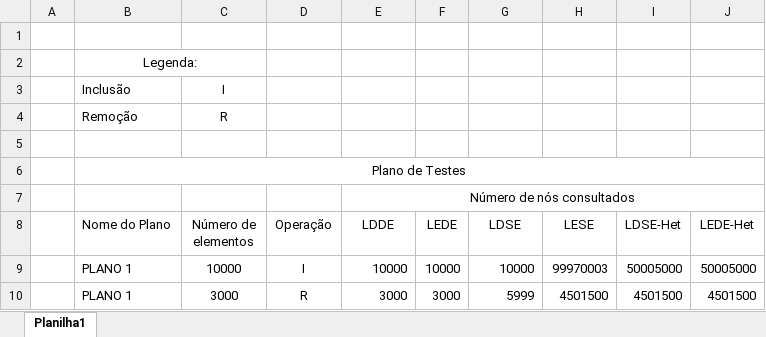
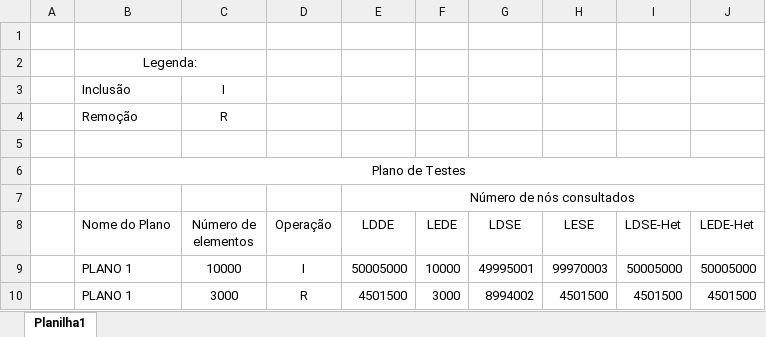
Before and after one commit to marco-developer/PAA-ContaSaltos, an Excel workbook: Listas - Comparacao.xlsx, sheet Planilha1, drawn as a sheet; values as stored, in another font and other column widths than the file's, no borders; the diff names each change by its address in the sheet, - before the commit and + after, or states it on an @@ line.

Commit message:
Add files via upload

```diff
--- a/Listas - Comparacao.xlsx (sheet Planilha1)
+++ b/Listas - Comparacao.xlsx (sheet Planilha1)
-E9 (LDDE): 10000
+E9 (LDDE): 50005000
-G9 (LDSE): 10000
+G9 (LDSE): 49995001
-E10 (LDDE): 3000
+E10 (LDDE): 4501500
-G10 (LDSE): 5999
+G10 (LDSE): 8994002
```
